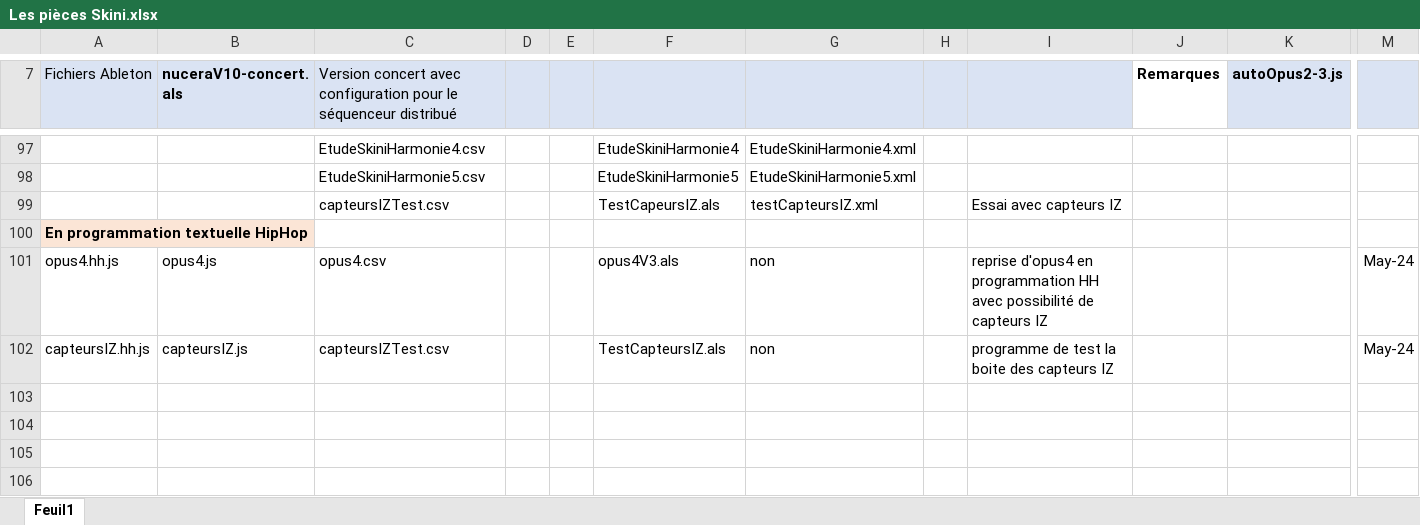
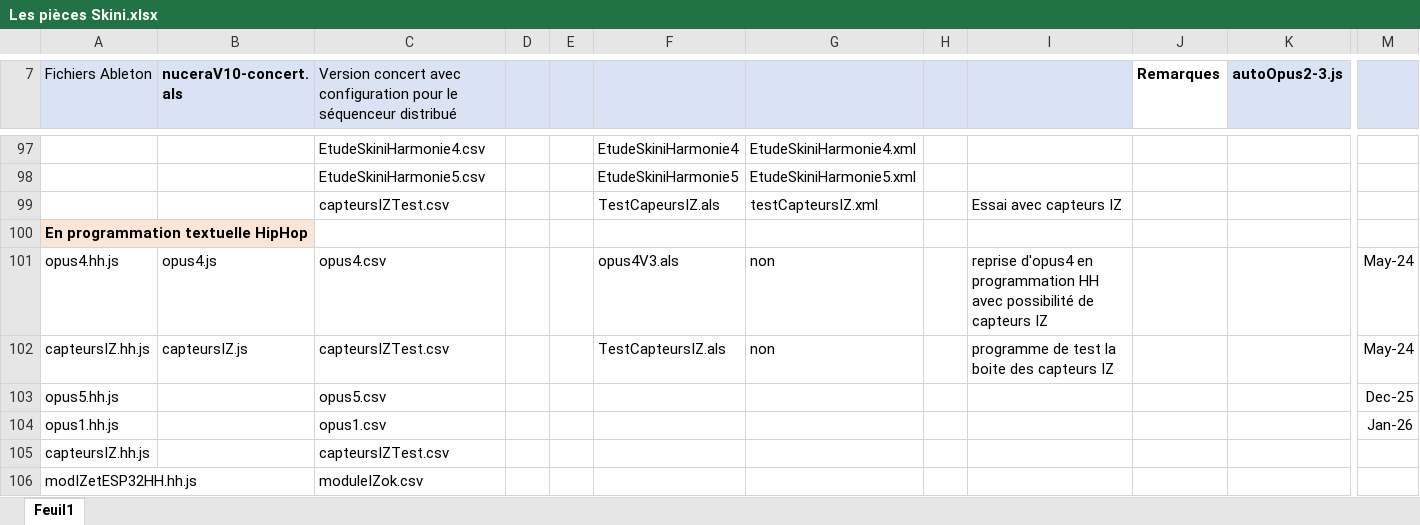
Before and after one commit to BertrandHedelin/Skini, an Excel workbook: pieces/Les pièces Skini.xlsx, sheet Feuil1, drawn as a sheet; only a part is shown, gaps mark what is left out; values as stored, in another font and other column widths than the file's, no borders; rows hold the shown columns only; the diff names each change by its address in the sheet, - before the commit and + after, or states it on an @@ line.

```diff
--- a/pieces/Les pièces Skini.xlsx (sheet Feuil1)
+++ b/pieces/Les pièces Skini.xlsx (sheet Feuil1)
+row 103: opus5.hh.js |  | opus5.csv |  |  |  |  |  |  |  |  | Dec-25
+row 104: opus1.hh.js |  | opus1.csv |  |  |  |  |  |  |  |  | Jan-26
+row 105: capteursIZ.hh.js |  | capteursIZTest.csv
+row 106: modIZetESP32HH.hh.js |  | moduleIZok.csv
```
Also changed, not shown: 11 other files.
